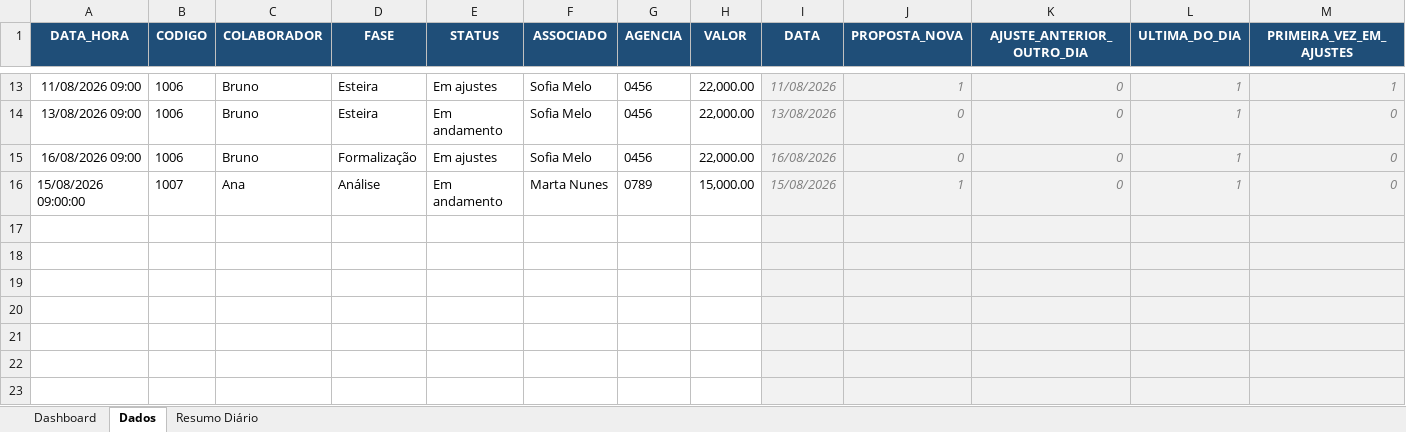
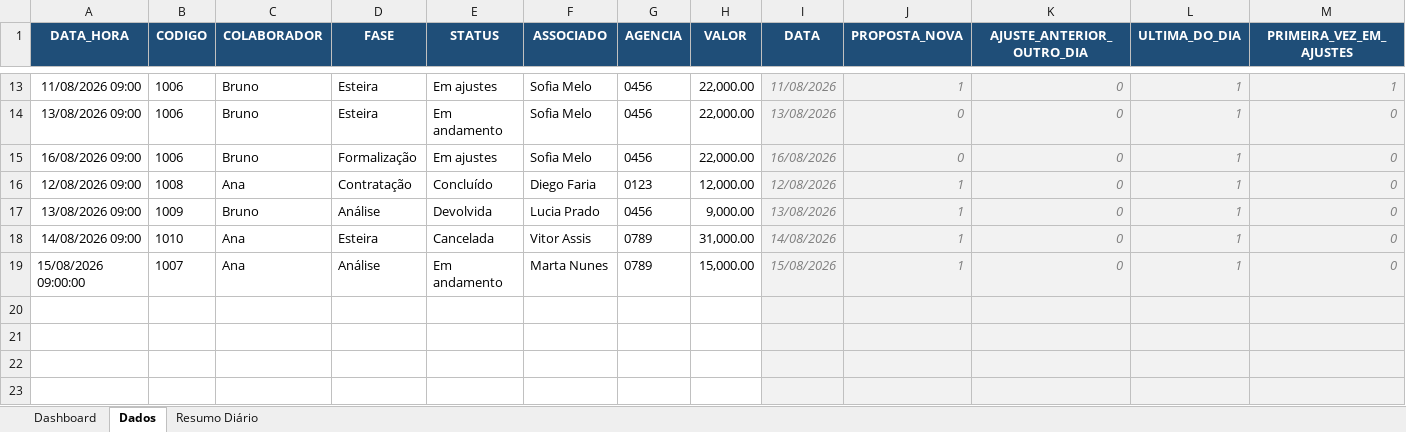
Before and after one commit to enriquenasc/Qualificador-de-Cedula, an Excel workbook: dashboard propostas.xlsx, sheet Dados, drawn as a sheet; only a part is shown, gaps mark what is left out; values as stored, in another font and other column widths than the file's, no borders; removed rows and columns are numbered as before the commit, all else as after; rows hold the shown columns only; the diff names each change by its address in the sheet, - before the commit and + after, or states it on an @@ line.

```diff
--- a/dashboard propostas.xlsx (sheet Dados)
+++ b/dashboard propostas.xlsx (sheet Dados)
+row 16: 12/08/2026 09:00 | 1008 | Ana | Contratação | Concluído | Diego Faria | 0123 | 12,000.00 | 12/08/2026 | 1 | 0 | 1 | 0
+row 17: 13/08/2026 09:00 | 1009 | Bruno | Análise | Devolvida | Lucia Prado | 0456 | 9,000.00 | 13/08/2026 | 1 | 0 | 1 | 0
+row 18: 14/08/2026 09:00 | 1010 | Ana | Esteira | Cancelada | Vitor Assis | 0789 | 31,000.00 | 14/08/2026 | 1 | 0 | 1 | 0
-row 17: (empty)
-row 18: (empty)
-row 19: (empty)
```
Also changed, not shown: sheet Resumo Diário, sheet Dashboard, formulas that keep their value, charts or pictures.
